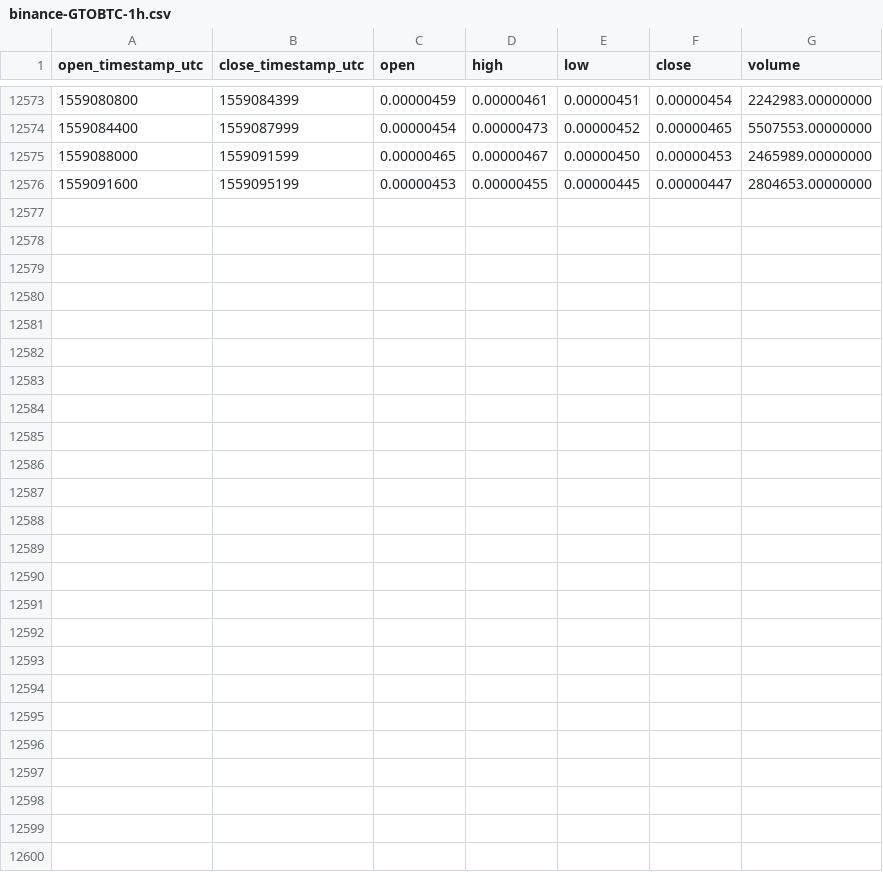
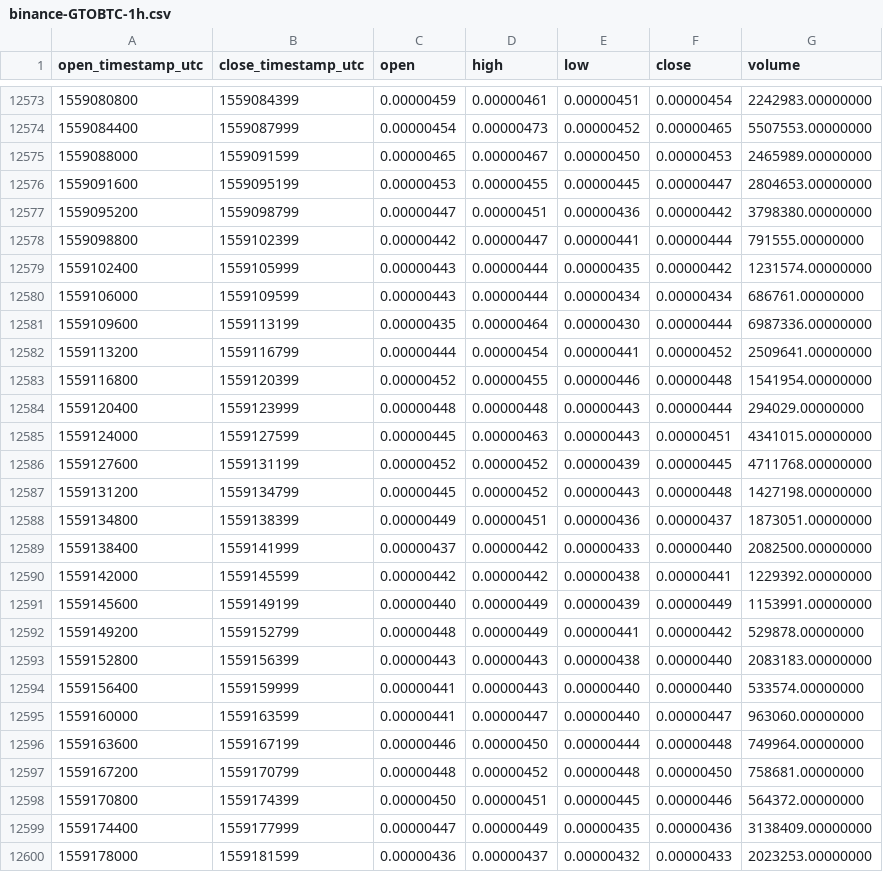
Before and after one commit to cryptobigbro/binance-GTOBTC, a CSV file: binance-GTOBTC-1h.csv, drawn as a sheet; only a part is shown, gaps mark what is left out.

Commit message:
Update OHLCV data.

```diff
--- a/binance-GTOBTC-1h.csv
+++ b/binance-GTOBTC-1h.csv
@@ -12576 +12576,25 @@ open_timestamp_utc,close_timestamp_utc,open,high,low,close,volume
 1559091600,1559095199,0.00000453,0.00000455,0.00000445,0.00000447,2804653.00000000
+1559095200,1559098799,0.00000447,0.00000451,0.00000436,0.00000442,3798380.00000000
+1559098800,1559102399,0.00000442,0.00000447,0.00000441,0.00000444,791555.00000000
+1559102400,1559105999,0.00000443,0.00000444,0.00000435,0.00000442,1231574.00000000
+1559106000,1559109599,0.00000443,0.00000444,0.00000434,0.00000434,686761.00000000
+1559109600,1559113199,0.00000435,0.00000464,0.00000430,0.00000444,6987336.00000000
+1559113200,1559116799,0.00000444,0.00000454,0.00000441,0.00000452,2509641.00000000
+1559116800,1559120399,0.00000452,0.00000455,0.00000446,0.00000448,1541954.00000000
+1559120400,1559123999,0.00000448,0.00000448,0.00000443,0.00000444,294029.00000000
+1559124000,1559127599,0.00000445,0.00000463,0.00000443,0.00000451,4341015.00000000
+1559127600,1559131199,0.00000452,0.00000452,0.00000439,0.00000445,4711768.00000000
+1559131200,1559134799,0.00000445,0.00000452,0.00000443,0.00000448,1427198.00000000
+1559134800,1559138399,0.00000449,0.00000451,0.00000436,0.00000437,1873051.00000000
+1559138400,1559141999,0.00000437,0.00000442,0.00000433,0.00000440,2082500.00000000
+1559142000,1559145599,0.00000442,0.00000442,0.00000438,0.00000441,1229392.00000000
+1559145600,1559149199,0.00000440,0.00000449,0.00000439,0.00000449,1153991.00000000
+1559149200,1559152799,0.00000448,0.00000449,0.00000441,0.00000442,529878.00000000
+1559152800,1559156399,0.00000443,0.00000443,0.00000438,0.00000440,2083183.00000000
+1559156400,1559159999,0.00000441,0.00000443,0.00000440,0.00000440,533574.00000000
+1559160000,1559163599,0.00000441,0.00000447,0.00000440,0.00000447,963060.00000000
+1559163600,1559167199,0.00000446,0.00000450,0.00000444,0.00000448,749964.00000000
+1559167200,1559170799,0.00000448,0.00000452,0.00000448,0.00000450,758681.00000000
+1559170800,1559174399,0.00000450,0.00000451,0.00000445,0.00000446,564372.00000000
+1559174400,1559177999,0.00000447,0.00000449,0.00000435,0.00000436,3138409.00000000
+1559178000,1559181599,0.00000436,0.00000437,0.00000432,0.00000433,2023253.00000000
```
Also changed, not shown: binance-GTOBTC-1d.csv, binance-GTOBTC-1w.csv.
